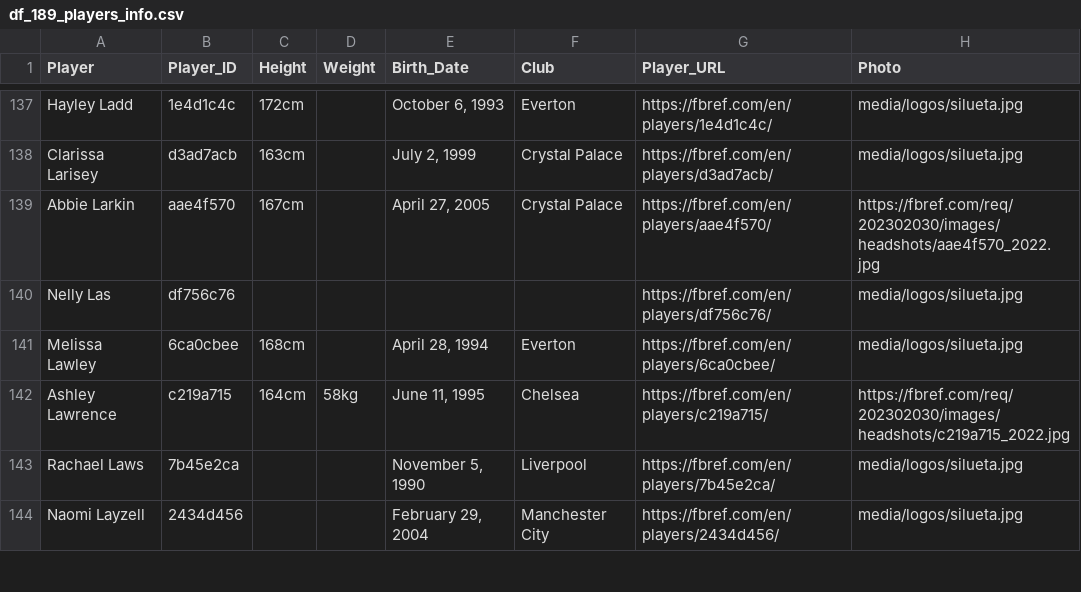
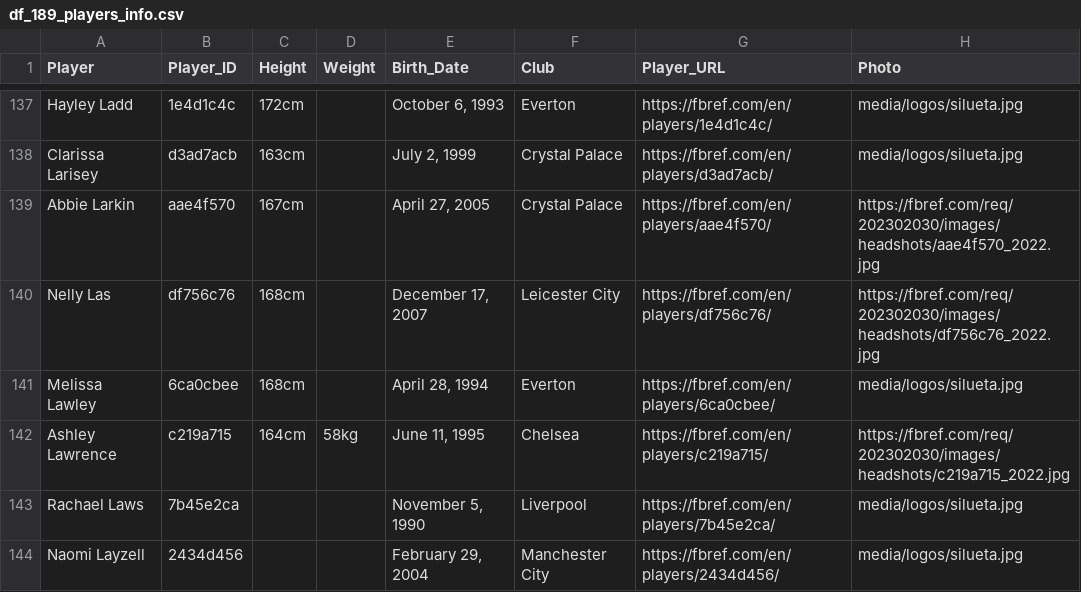
Before and after one commit to danixxv25/sdc_MBDAS_DL, a CSV file: data/players_info/df_189_players_info.csv, drawn as a sheet; only a part is shown, gaps mark what is left out; the diff covers the shown part only.

```diff
--- a/data/players_info/df_189_players_info.csv
+++ b/data/players_info/df_189_players_info.csv
@@ -139,3 +139,3 @@ Clarissa Larisey,d3ad7acb,163cm,,"July 2, 1999",Crystal Palace,https://fbref.com
 Abbie Larkin,aae4f570,167cm,,"April 27, 2005",Crystal Palace,https://fbref.com/en/players/aae4f570/,https://fbref.com/req/202302030/images/headshots/aae4f570_2022.jpg
-Nelly Las,df756c76,,,,,https://fbref.com/en/players/df756c76/,media/logos/silueta.jpg
+Nelly Las,df756c76,168cm,,"December 17, 2007",Leicester City,https://fbref.com/en/players/df756c76/,https://fbref.com/req/202302030/images/headshots/df756c76_2022.jpg
 Melissa Lawley,6ca0cbee,168cm,,"April 28, 1994",Everton,https://fbref.com/en/players/6ca0cbee/,media/logos/silueta.jpg
```
Also changed, not shown: 1 added row and 86 edited cells elsewhere in this file, data/data_gold/df_keepers_gold_1.csv, data/data_gold/df_players_gold_1.csv, 10 other files.
